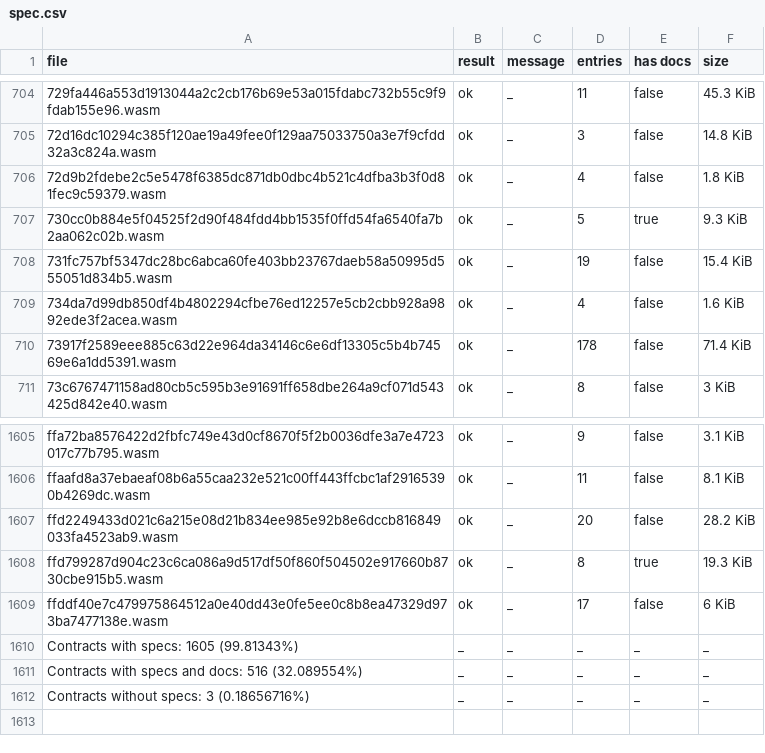
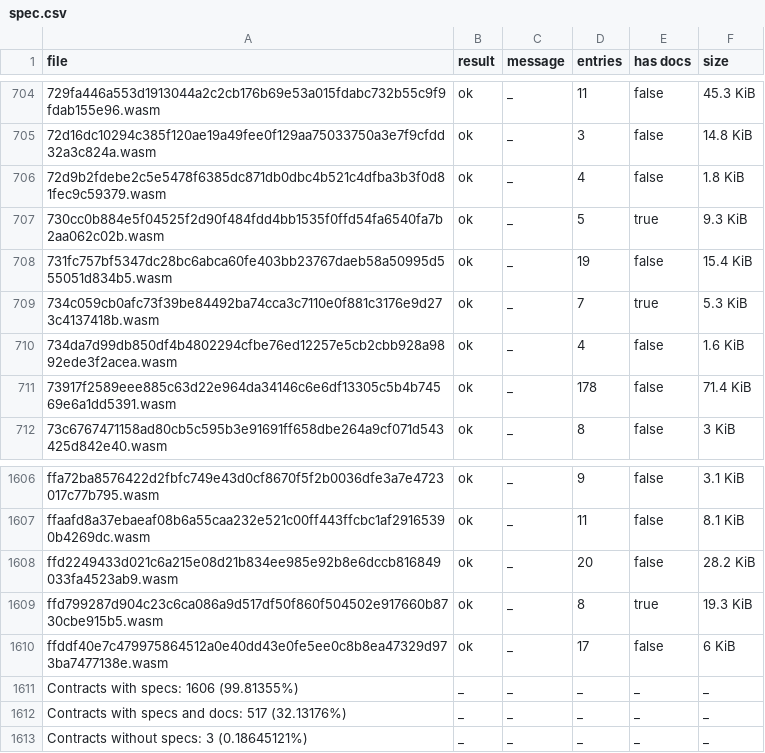
Before and after one commit to anupsdf/stellar-contract-wasms, a CSV file: analysis/spec.csv, drawn as a sheet; only a part is shown, gaps mark what is left out.

```diff
--- a/analysis/spec.csv
+++ b/analysis/spec.csv
@@ -708,2 +708,3 @@ file,result,message,entries,has docs,size
 731fc757bf5347dc28bc6abca60fe403bb23767daeb58a50995d555051d834b5.wasm,ok,_,19,false,15.4 KiB
+734c059cb0afc73f39be84492ba74cca3c7110e0f881c3176e9d273c4137418b.wasm,ok,_,7,true,5.3 KiB
 734da7d99db850df4b4802294cfbe76ed12257e5cb2cbb928a9892ede3f2acea.wasm,ok,_,4,false,1.6 KiB
@@ -1609,4 +1610,4 @@ ffd799287d904c23c6ca086a9d517df50f860f504502e917660b8730cbe915b5.wasm,ok,_,8,tru
 ffddf40e7c479975864512a0e40dd43e0fe5ee0c8b8ea47329d973ba7477138e.wasm,ok,_,17,false,6 KiB
-Contracts with specs: 1605 (99.81343%),_,_,_,_,_
-Contracts with specs and docs: 516 (32.089554%),_,_,_,_,_
-Contracts without specs: 3 (0.18656716%),_,_,_,_,_
+Contracts with specs: 1606 (99.81355%),_,_,_,_,_
+Contracts with specs and docs: 517 (32.13176%),_,_,_,_,_
+Contracts without specs: 3 (0.18645121%),_,_,_,_,_
```
Also changed, not shown: analysis/dupe-code.csv, analysis/dupe-sections.csv, 9 other files.
